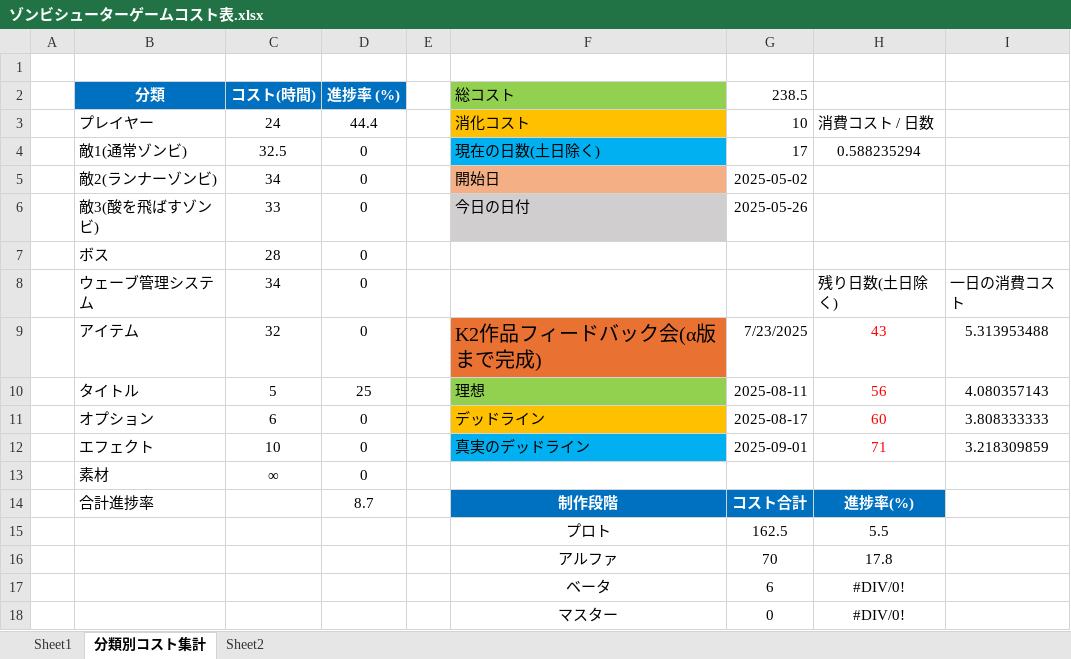
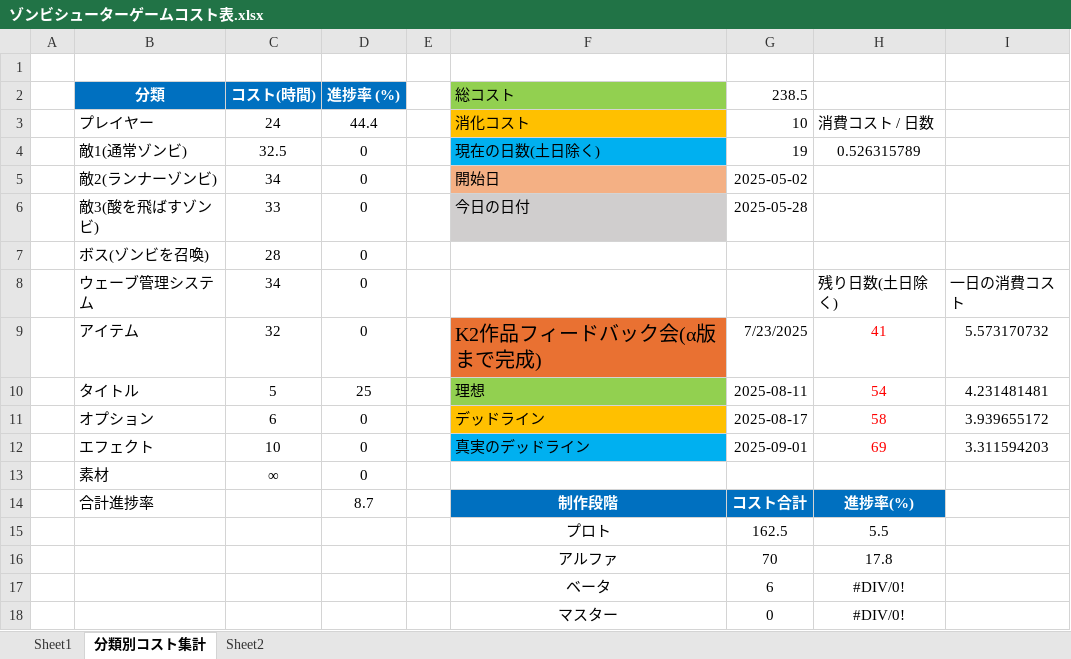
Before and after one commit to meronpanun/MyGame3D2, an Excel workbook: ゾンビシューターゲームコスト表.xlsx, sheet 分類別コスト集計, drawn as a sheet; values as stored, in another font and other column widths than the file's, no borders; the diff names each change by its address in the sheet, - before the commit and + after, or states it on an @@ line.

```diff
--- a/ゾンビシューターゲームコスト表.xlsx (sheet 分類別コスト集計)
+++ b/ゾンビシューターゲームコスト表.xlsx (sheet 分類別コスト集計)
-G4 (238.5): 17
+G4 (238.5): 19
-H4: 0.588235294
+H4: 0.526315789
-G6 (238.5): 2025-05-26
+G6 (238.5): 2025-05-28
-B7 (分類): ボス
+B7 (分類): ボス(ゾンビを召喚)
-H9: 43
+H9: 41
-I9: 5.313953488
+I9: 5.573170732
-H10: 56
+H10: 54
-I10: 4.080357143
+I10: 4.231481481
-H11: 60
+H11: 58
-I11: 3.808333333
+I11: 3.939655172
-H12: 71
+H12: 69
-I12: 3.218309859
+I12: 3.311594203
```
Also changed, not shown: sheet Sheet1, formulas that keep their value, 21 other files.
